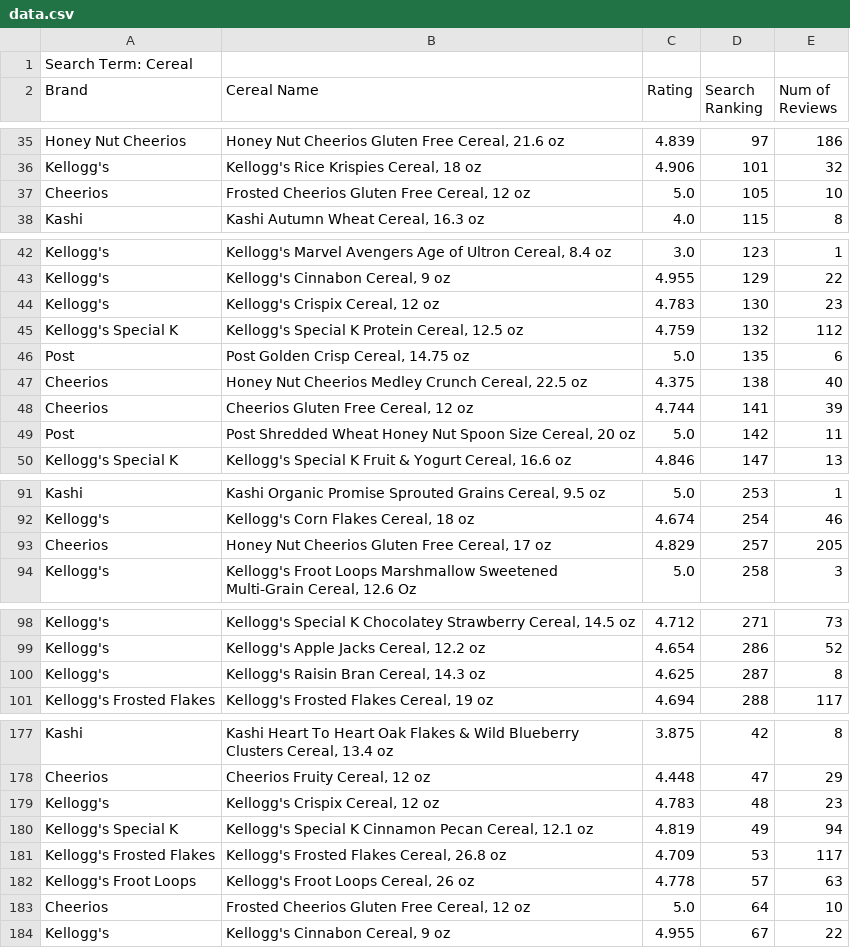
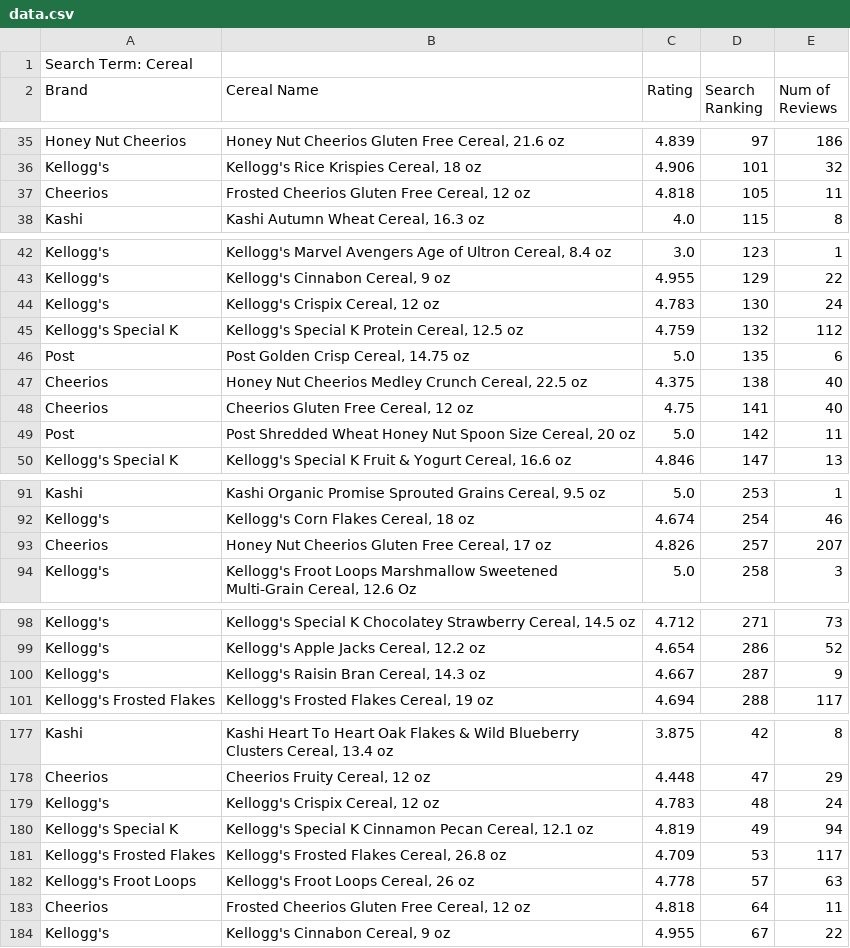
Before and after one commit to dcrosswell/l2, a CSV file: data.csv, drawn as a sheet; only a part is shown, gaps mark what is left out; the diff covers the shown part only.

```diff
--- a/data.csv
+++ b/data.csv
@@ -36,3 +36,3 @@ Honey Nut Cheerios,"Honey Nut Cheerios Gluten Free Cereal, 21.6 oz",4.839,97,186
 Kellogg's,"Kellogg's Rice Krispies Cereal, 18 oz",4.906,101,32
-Cheerios,"Frosted Cheerios Gluten Free Cereal, 12 oz",5.0,105,10
+Cheerios,"Frosted Cheerios Gluten Free Cereal, 12 oz",4.818,105,11
 Kashi,"Kashi Autumn Wheat Cereal, 16.3 oz",4.0,115,8
@@ -43,3 +43,3 @@ Kellogg's,"Kellogg's Marvel Avengers Age of Ultron Cereal, 8.4 oz",3.0,123,1
 Kellogg's,"Kellogg's Cinnabon Cereal, 9 oz",4.955,129,22
-Kellogg's,"Kellogg's Crispix Cereal, 12 oz",4.783,130,23
+Kellogg's,"Kellogg's Crispix Cereal, 12 oz",4.783,130,24
 Kellogg's Special K,"Kellogg's Special K Protein Cereal, 12.5 oz",4.759,132,112
@@ -47,3 +47,3 @@ Post,"Post Golden Crisp Cereal, 14.75 oz",5.0,135,6
 Cheerios,"Honey Nut Cheerios Medley Crunch Cereal, 22.5 oz",4.375,138,40
-Cheerios,"Cheerios Gluten Free Cereal, 12 oz",4.744,141,39
+Cheerios,"Cheerios Gluten Free Cereal, 12 oz",4.75,141,40
 Post,"Post Shredded Wheat Honey Nut Spoon Size Cereal, 20 oz",5.0,142,11
@@ -92,3 +92,3 @@ Kashi,"Kashi Organic Promise Sprouted Grains Cereal, 9.5 oz",5.0,253,1
 Kellogg's,"Kellogg's Corn Flakes Cereal, 18 oz",4.674,254,46
-Cheerios,"Honey Nut Cheerios Gluten Free Cereal, 17 oz",4.829,257,205
+Cheerios,"Honey Nut Cheerios Gluten Free Cereal, 17 oz",4.826,257,207
 Kellogg's,"Kellogg's Froot Loops Marshmallow Sweetened Multi-Grain Cereal, 12.6 Oz",5.0,258,3
@@ -99,3 +99,3 @@ Kellogg's,"Kellogg's Special K Chocolatey Strawberry Cereal, 14.5 oz",4.712,271,
 Kellogg's,"Kellogg's Apple Jacks Cereal, 12.2 oz",4.654,286,52
-Kellogg's,"Kellogg's Raisin Bran Cereal, 14.3 oz",4.625,287,8
+Kellogg's,"Kellogg's Raisin Bran Cereal, 14.3 oz",4.667,287,9
 Kellogg's Frosted Flakes,"Kellogg's Frosted Flakes Cereal, 19 oz",4.694,288,117
@@ -178,3 +178,3 @@ Kashi,"Kashi Heart To Heart Oak Flakes & Wild Blueberry Clusters Cereal, 13.4 oz
 Cheerios,"Cheerios Fruity Cereal, 12 oz",4.448,47,29
-Kellogg's,"Kellogg's Crispix Cereal, 12 oz",4.783,48,23
+Kellogg's,"Kellogg's Crispix Cereal, 12 oz",4.783,48,24
 Kellogg's Special K,"Kellogg's Special K Cinnamon Pecan Cereal, 12.1 oz",4.819,49,94
@@ -182,3 +182,3 @@ Kellogg's Frosted Flakes,"Kellogg's Frosted Flakes Cereal, 26.8 oz",4.709,53,117
 Kellogg's Froot Loops,"Kellogg's Froot Loops Cereal, 26 oz",4.778,57,63
-Cheerios,"Frosted Cheerios Gluten Free Cereal, 12 oz",5.0,64,10
+Cheerios,"Frosted Cheerios Gluten Free Cereal, 12 oz",4.818,64,11
 Kellogg's,"Kellogg's Cinnabon Cereal, 9 oz",4.955,67,22
```
Also changed, not shown: 20 edited cells elsewhere in this file, 1 other file.
